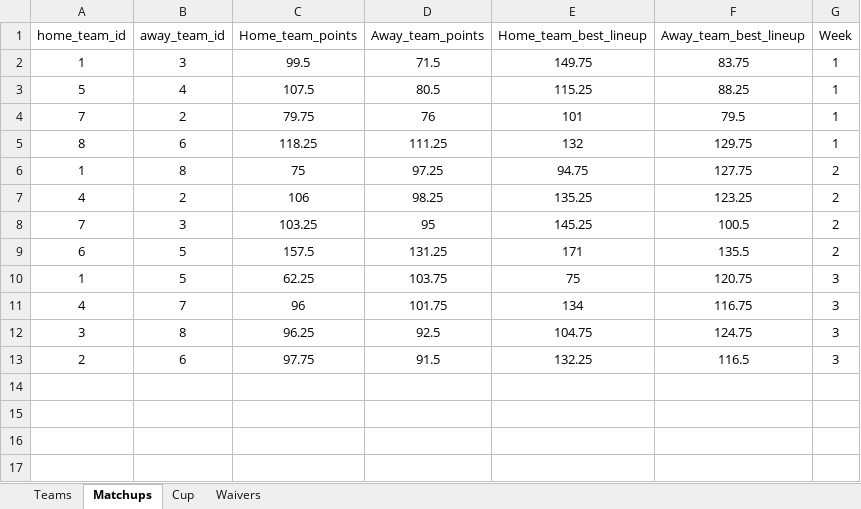
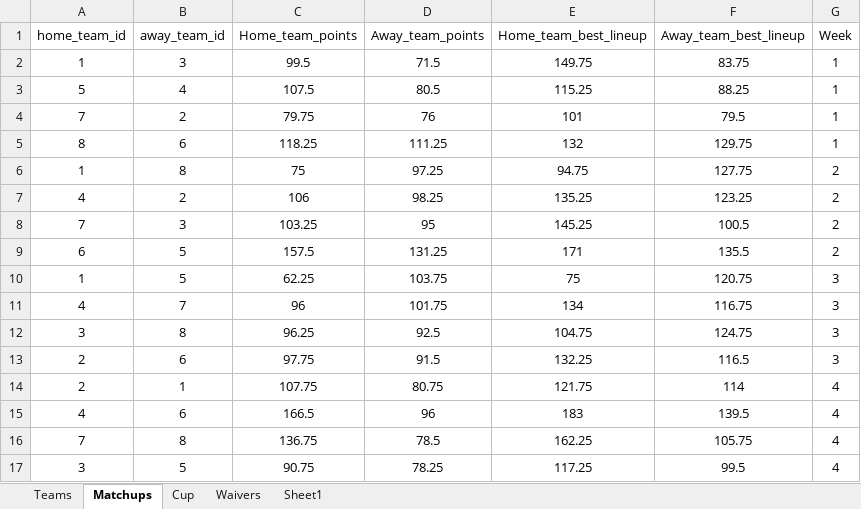
Before and after one commit to nicogee01/mater-league, an Excel workbook: league-data.xlsx, sheet Matchups, drawn as a sheet; values as stored, in another font and other column widths than the file's, no borders; the diff names each change by its address in the sheet, - before the commit and + after, or states it on an @@ line.

```diff
--- a/league-data.xlsx (sheet Matchups)
+++ b/league-data.xlsx (sheet Matchups)
+sheet tab: Sheet1
+row 14: 2 | 1 | 107.75 | 80.75 | 121.75 | 114 | 4
+row 15: 4 | 6 | 166.5 | 96 | 183 | 139.5 | 4
+row 16: 7 | 8 | 136.75 | 78.5 | 162.25 | 105.75 | 4
+row 17: 3 | 5 | 90.75 | 78.25 | 117.25 | 99.5 | 4
```
Also changed, not shown: sheet Waivers, sheet Teams.
